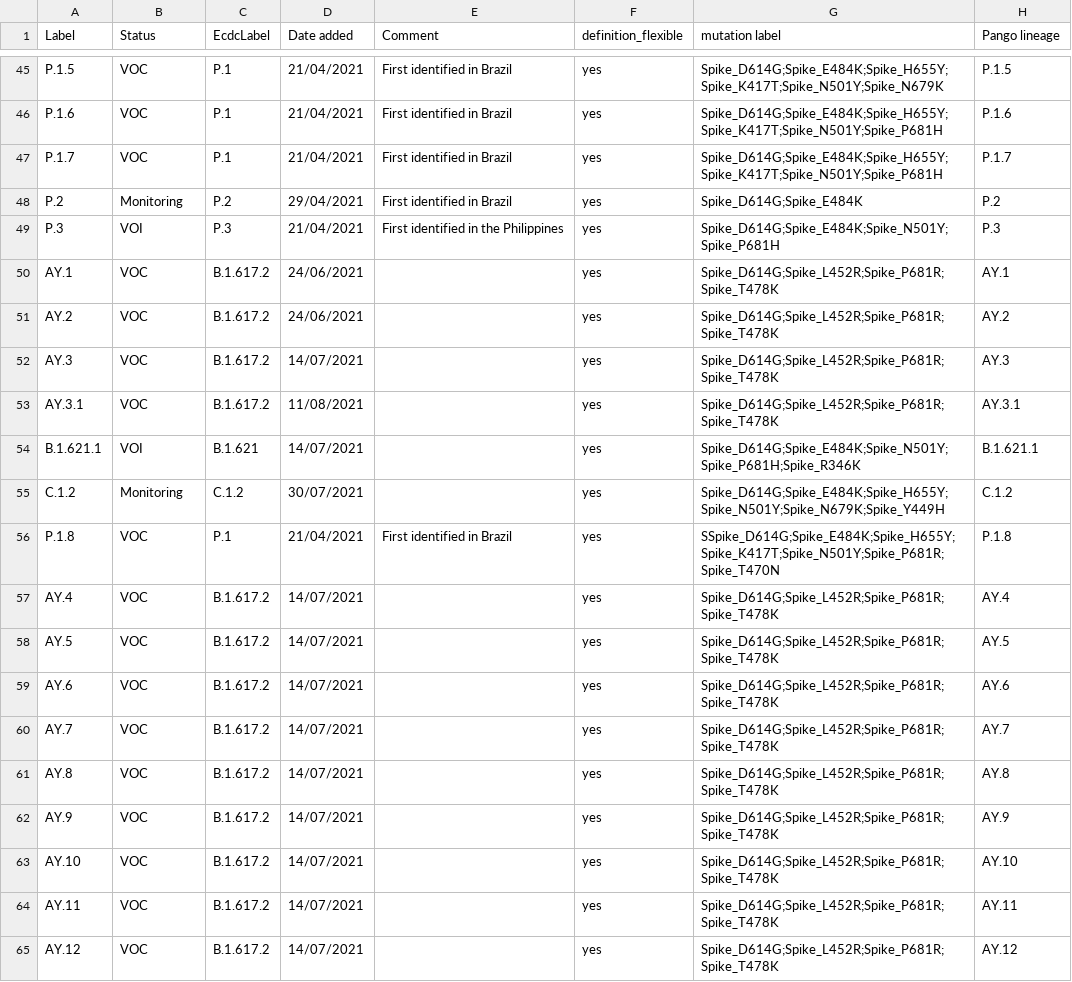
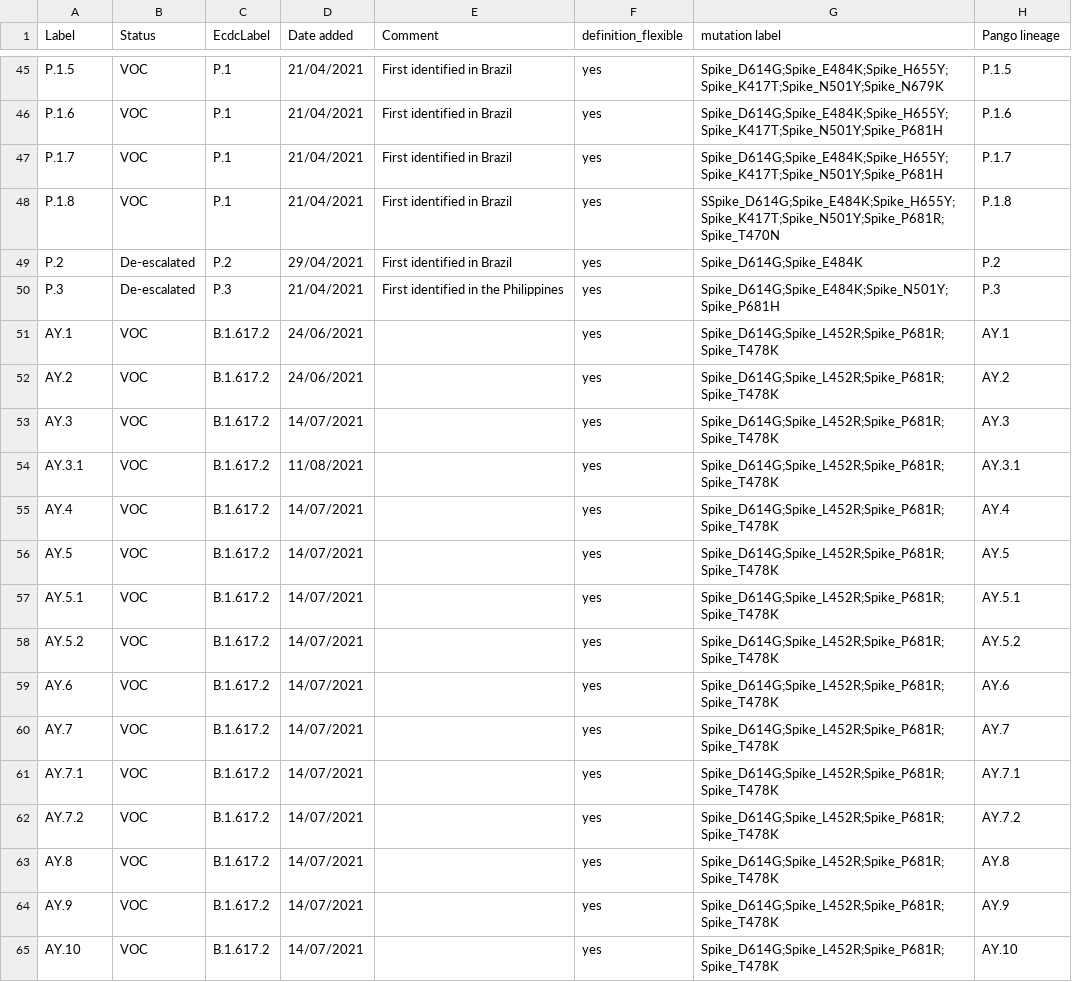
Before and after one commit to erikalmecdc/ecdc_virology, a CSV file: assigned_variants.csv, drawn as a sheet; only a part is shown, gaps mark what is left out; the shorter side is filled out with more unchanged rows; the diff covers the shown part only.

Commit message:
Aligned with ECDC assessment on 6 Sep
De-escalated variants
Added additional AY lineages

```diff
--- a/assigned_variants.csv
+++ b/assigned_variants.csv
@@ -47,4 +47,5 @@ P.1.6,VOC,P.1,21/04/2021,First identified in Brazil,yes,Spike_D614G;Spike_E484K;
 P.1.7,VOC,P.1,21/04/2021,First identified in Brazil,yes,Spike_D614G;Spike_E484K;Spike_H655Y;Spike_K417T;Spike_N501Y;Spike_P681H,P.1.7
-P.2,Monitoring,P.2,29/04/2021,First identified in Brazil,yes,Spike_D614G;Spike_E484K,P.2
-P.3,VOI,P.3,21/04/2021,First identified in the Philippines,yes,Spike_D614G;Spike_E484K;Spike_N501Y;Spike_P681H,P.3
+P.1.8,VOC,P.1,21/04/2021,First identified in Brazil,yes,SSpike_D614G;Spike_E484K;Spike_H655Y;Spike_K417T;Spike_N501Y;Spike_P681R;Spike_T470N,P.1.8
+P.2,De-escalated,P.2,29/04/2021,First identified in Brazil,yes,Spike_D614G;Spike_E484K,P.2
+P.3,De-escalated,P.3,21/04/2021,First identified in the Philippines,yes,Spike_D614G;Spike_E484K;Spike_N501Y;Spike_P681H,P.3
 AY.1,VOC,B.1.617.2,24/06/2021,,yes,Spike_D614G;Spike_L452R;Spike_P681R;Spike_T478K,AY.1
@@ -53,9 +54,10 @@ AY.3,VOC,B.1.617.2,14/07/2021,,yes,Spike_D614G;Spike_L452R;Spike_P681R;Spike_T47
 AY.3.1,VOC,B.1.617.2,11/08/2021,,yes,Spike_D614G;Spike_L452R;Spike_P681R;Spike_T478K,AY.3.1
-B.1.621.1,VOI,B.1.621,14/07/2021,,yes,Spike_D614G;Spike_E484K;Spike_N501Y;Spike_P681H;Spike_R346K,B.1.621.1
-C.1.2,Monitoring,C.1.2,30/07/2021,,yes,Spike_D614G;Spike_E484K;Spike_H655Y;Spike_N501Y;Spike_N679K;Spike_Y449H,C.1.2
-P.1.8,VOC,P.1,21/04/2021,First identified in Brazil,yes,SSpike_D614G;Spike_E484K;Spike_H655Y;Spike_K417T;Spike_N501Y;Spike_P681R;Spike_T470N,P.1.8
 AY.4,VOC,B.1.617.2,14/07/2021,,yes,Spike_D614G;Spike_L452R;Spike_P681R;Spike_T478K,AY.4
 AY.5,VOC,B.1.617.2,14/07/2021,,yes,Spike_D614G;Spike_L452R;Spike_P681R;Spike_T478K,AY.5
+AY.5.1,VOC,B.1.617.2,14/07/2021,,yes,Spike_D614G;Spike_L452R;Spike_P681R;Spike_T478K,AY.5.1
+AY.5.2,VOC,B.1.617.2,14/07/2021,,yes,Spike_D614G;Spike_L452R;Spike_P681R;Spike_T478K,AY.5.2
 AY.6,VOC,B.1.617.2,14/07/2021,,yes,Spike_D614G;Spike_L452R;Spike_P681R;Spike_T478K,AY.6
 AY.7,VOC,B.1.617.2,14/07/2021,,yes,Spike_D614G;Spike_L452R;Spike_P681R;Spike_T478K,AY.7
+AY.7.1,VOC,B.1.617.2,14/07/2021,,yes,Spike_D614G;Spike_L452R;Spike_P681R;Spike_T478K,AY.7.1
+AY.7.2,VOC,B.1.617.2,14/07/2021,,yes,Spike_D614G;Spike_L452R;Spike_P681R;Spike_T478K,AY.7.2
 AY.8,VOC,B.1.617.2,14/07/2021,,yes,Spike_D614G;Spike_L452R;Spike_P681R;Spike_T478K,AY.8
```
Also changed, not shown: 20 added rows and 25 edited cells elsewhere in this file.
